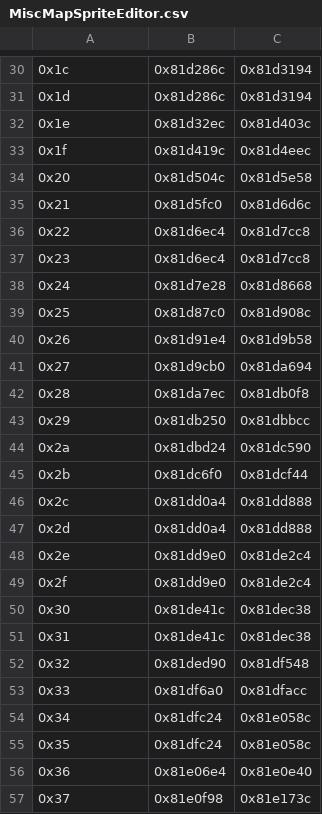
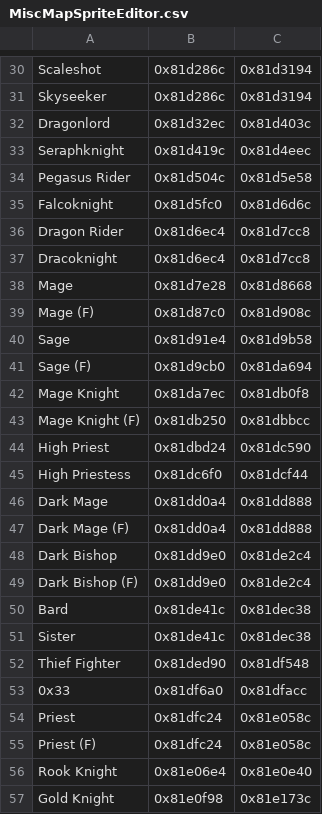
Before and after one commit to legendofloog/Teleshack-II, a CSV file: Tables/NightmareModules/CharactersClasses/MiscMapSpriteEditor.csv, drawn as a sheet; only a part is shown, gaps mark what is left out; the diff covers the shown part only; the diff names each change by its address in the sheet, - before the commit and + after, or states it on an @@ line.

```diff
--- a/Tables/NightmareModules/CharactersClasses/MiscMapSpriteEditor.csv
+++ b/Tables/NightmareModules/CharactersClasses/MiscMapSpriteEditor.csv
-A30: 0x1c
+A30: Scaleshot
-A31: 0x1d
+A31: Skyseeker
-A32: 0x1e
+A32: Dragonlord
-A33: 0x1f
+A33: Seraphknight
-A34: 0x20
+A34: Pegasus Rider
-A35: 0x21
+A35: Falcoknight
-A36: 0x22
+A36: Dragon Rider
-A37: 0x23
+A37: Dracoknight
-A38: 0x24
+A38: Mage
-A39: 0x25
+A39: Mage (F)
-A40: 0x26
+A40: Sage
-A41: 0x27
+A41: Sage (F)
-A42: 0x28
+A42: Mage Knight
-A43: 0x29
+A43: Mage Knight (F)
-A44: 0x2a
+A44: High Priest
-A45: 0x2b
+A45: High Priestess
-A46: 0x2c
+A46: Dark Mage
-A47: 0x2d
+A47: Dark Mage (F)
-A48: 0x2e
+A48: Dark Bishop
-A49: 0x2f
+A49: Dark Bishop (F)
-A50: 0x30
+A50: Bard
-A51: 0x31
+A51: Sister
-A52: 0x32
+A52: Thief Fighter
-A54: 0x34
+A54: Priest
-A55: 0x35
+A55: Priest (F)
-A56: 0x36
+A56: Rook Knight
-A57: 0x37
+A57: Gold Knight
```
Also changed, not shown: 55 edited cells elsewhere in this file, Tables/NightmareModules/CharactersClasses/ClassTable.csv, Tables/NightmareModules/CharactersClasses/PromotionBranchEditor.csv, 28 other files.
